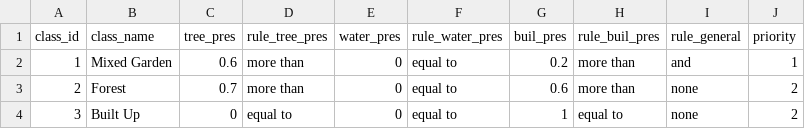
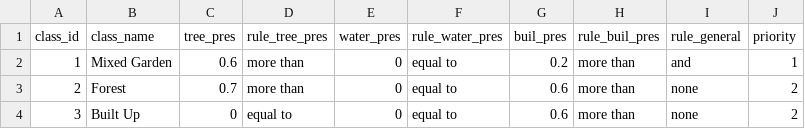
Before and after one commit to epistem-io/luma-stack, a CSV file: data/test_data/scheme2_threshold.csv, drawn as a sheet.

Commit message:
Changed built up ruleset

```diff
--- a/data/test_data/scheme2_threshold.csv
+++ b/data/test_data/scheme2_threshold.csv
@@ -3,2 +3,2 @@
 2,Forest,0.7,more than,0,equal to,0.6,more than,none,2
-3,Built Up,0,equal to,0,equal to,1,equal to,none,2
+3,Built Up,0,equal to,0,equal to,0.6,more than,none,2
```
